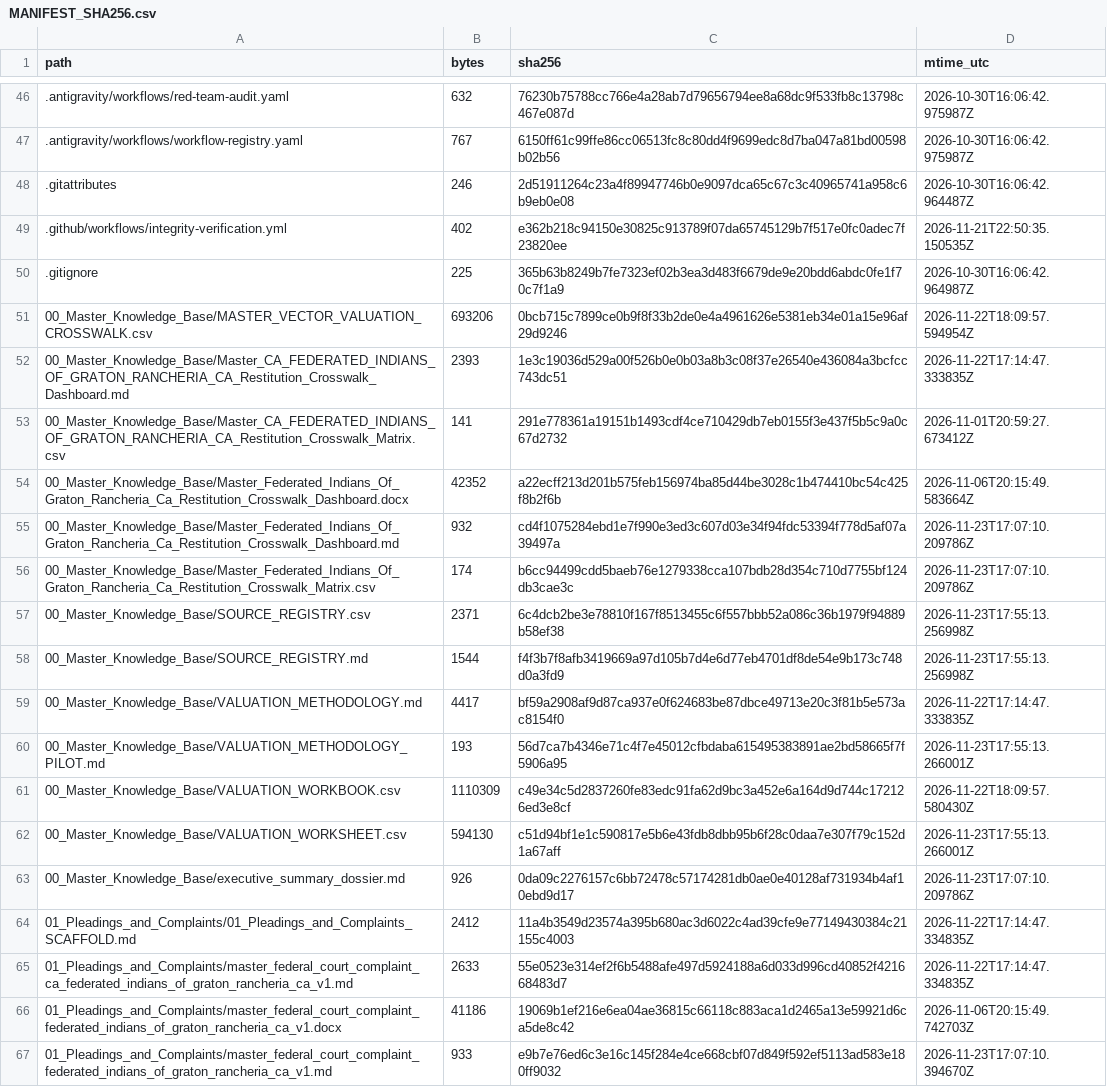
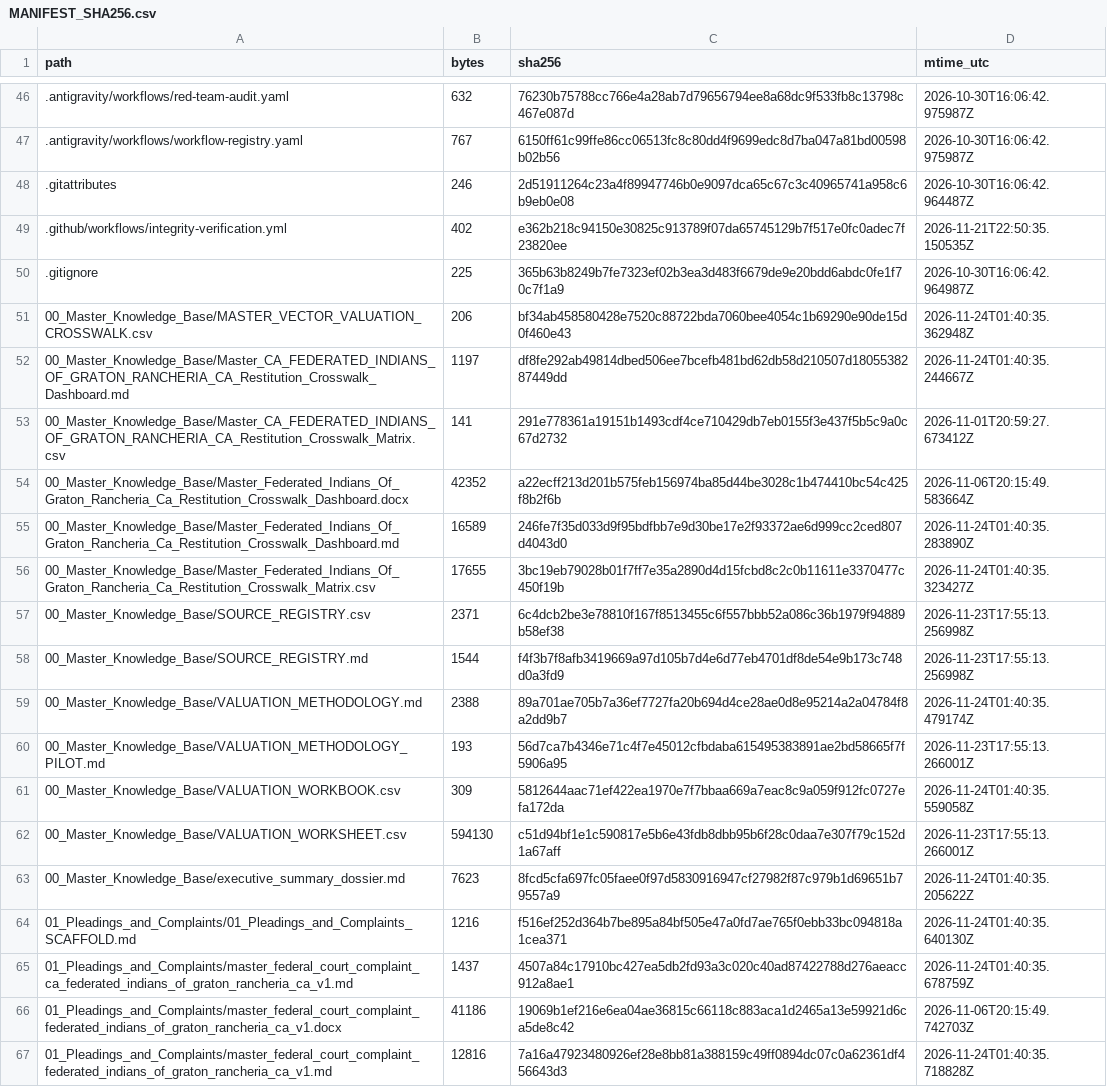
Before and after one commit to GlobalRestitutionAlliance/turtle-island-us-ca-federated-indians-of-graton-rancheria-ca-master-litigation, a CSV file: 99_Archives_and_Manifests/MANIFEST_SHA256.csv, drawn as a sheet; only a part is shown, gaps mark what is left out; the diff covers the shown part only.

```diff
--- a/99_Archives_and_Manifests/MANIFEST_SHA256.csv
+++ b/99_Archives_and_Manifests/MANIFEST_SHA256.csv
@@ -50,18 +50,18 @@ path,bytes,sha256,mtime_utc
 .gitignore,225,365b63b8249b7fe7323ef02b3ea3d483f6679de9e20bdd6abdc0fe1f70c7f1a9,2026-10-30T16:06:42.964987Z
-00_Master_Knowledge_Base/MASTER_VECTOR_VALUATION_CROSSWALK.csv,693206,0bcb715c7899ce0b9f8f33b2de0e4a4961626e5381eb34e01a15e96af29d9246,2026-11-22T18:09:57.594954Z
-00_Master_Knowledge_Base/Master_CA_FEDERATED_INDIANS_OF_GRATON_RANCHERIA_CA_Restitution_Crosswalk_Dashboard.md,2393,1e3c19036d529a00f526b0e0b03a8b3c08f37e26540e436084a3bcfcc743dc51,2026-11-22T17:14:47.333835Z
+00_Master_Knowledge_Base/MASTER_VECTOR_VALUATION_CROSSWALK.csv,206,bf34ab458580428e7520c88722bda7060bee4054c1b69290e90de15d0f460e43,2026-11-24T01:40:35.362948Z
+00_Master_Knowledge_Base/Master_CA_FEDERATED_INDIANS_OF_GRATON_RANCHERIA_CA_Restitution_Crosswalk_Dashboard.md,1197,df8fe292ab49814dbed506ee7bcefb481bd62db58d210507d1805538287449dd,2026-11-24T01:40:35.244667Z
 00_Master_Knowledge_Base/Master_CA_FEDERATED_INDIANS_OF_GRATON_RANCHERIA_CA_Restitution_Crosswalk_Matrix.csv,141,291e778361a19151b1493cdf4ce710429db7eb0155f3e437f5b5c9a0c67d2732,2026-11-01T20:59:27.673412Z
 00_Master_Knowledge_Base/Master_Federated_Indians_Of_Graton_Rancheria_Ca_Restitution_Crosswalk_Dashboard.docx,42352,a22ecff213d201b575feb156974ba85d44be3028c1b474410bc54c425f8b2f6b,2026-11-06T20:15:49.583664Z
-00_Master_Knowledge_Base/Master_Federated_Indians_Of_Graton_Rancheria_Ca_Restitution_Crosswalk_Dashboard.md,932,cd4f1075284ebd1e7f990e3ed3c607d03e34f94fdc53394f778d5af07a39497a,2026-11-23T17:07:10.209786Z
-00_Master_Knowledge_Base/Master_Federated_Indians_Of_Graton_Rancheria_Ca_Restitution_Crosswalk_Matrix.csv,174,b6cc94499cdd5baeb76e1279338cca107bdb28d354c710d7755bf124db3cae3c,2026-11-23T17:07:10.209786Z
+00_Master_Knowledge_Base/Master_Federated_Indians_Of_Graton_Rancheria_Ca_Restitution_Crosswalk_Dashboard.md,16589,246fe7f35d033d9f95bdfbb7e9d30be17e2f93372ae6d999cc2ced807d4043d0,2026-11-24T01:40:35.283890Z
+00_Master_Knowledge_Base/Master_Federated_Indians_Of_Graton_Rancheria_Ca_Restitution_Crosswalk_Matrix.csv,17655,3bc19eb79028b01f7ff7e35a2890d4d15fcbd8c2c0b11611e3370477c450f19b,2026-11-24T01:40:35.323427Z
 00_Master_Knowledge_Base/SOURCE_REGISTRY.csv,2371,6c4dcb2be3e78810f167f8513455c6f557bbb52a086c36b1979f94889b58ef38,2026-11-23T17:55:13.256998Z
 00_Master_Knowledge_Base/SOURCE_REGISTRY.md,1544,f4f3b7f8afb3419669a97d105b7d4e6d77eb4701df8de54e9b173c748d0a3fd9,2026-11-23T17:55:13.256998Z
-00_Master_Knowledge_Base/VALUATION_METHODOLOGY.md,4417,bf59a2908af9d87ca937e0f624683be87dbce49713e20c3f81b5e573ac8154f0,2026-11-22T17:14:47.333835Z
+00_Master_Knowledge_Base/VALUATION_METHODOLOGY.md,2388,89a701ae705b7a36ef7727fa20b694d4ce28ae0d8e95214a2a04784f8a2dd9b7,2026-11-24T01:40:35.479174Z
 00_Master_Knowledge_Base/VALUATION_METHODOLOGY_PILOT.md,193,56d7ca7b4346e71c4f7e45012cfbdaba615495383891ae2bd58665f7f5906a95,2026-11-23T17:55:13.266001Z
-00_Master_Knowledge_Base/VALUATION_WORKBOOK.csv,1110309,c49e34c5d2837260fe83edc91fa62d9bc3a452e6a164d9d744c172126ed3e8cf,2026-11-22T18:09:57.580430Z
+00_Master_Knowledge_Base/VALUATION_WORKBOOK.csv,309,5812644aac71ef422ea1970e7f7bbaa669a7eac8c9a059f912fc0727efa172da,2026-11-24T01:40:35.559058Z
 00_Master_Knowledge_Base/VALUATION_WORKSHEET.csv,594130,c51d94bf1e1c590817e5b6e43fdb8dbb95b6f28c0daa7e307f79c152d1a67aff,2026-11-23T17:55:13.266001Z
-00_Master_Knowledge_Base/executive_summary_dossier.md,926,0da09c2276157c6bb72478c57174281db0ae0e40128af731934b4af10ebd9d17,2026-11-23T17:07:10.209786Z
-01_Pleadings_and_Complaints/01_Pleadings_and_Complaints_SCAFFOLD.md,2412,11a4b3549d23574a395b680ac3d6022c4ad39cfe9e77149430384c21155c4003,2026-11-22T17:14:47.334835Z
-01_Pleadings_and_Complaints/master_federal_court_complaint_ca_federated_indians_of_graton_rancheria_ca_v1.md,2633,55e0523e314ef2f6b5488afe497d5924188a6d033d996cd40852f421668483d7,2026-11-22T17:14:47.334835Z
+00_Master_Knowledge_Base/executive_summary_dossier.md,7623,8fcd5cfa697fc05faee0f97d5830916947cf27982f87c979b1d69651b79557a9,2026-11-24T01:40:35.205622Z
+01_Pleadings_and_Complaints/01_Pleadings_and_Complaints_SCAFFOLD.md,1216,f516ef252d364b7be895a84bf505e47a0fd7ae765f0ebb33bc094818a1cea371,2026-11-24T01:40:35.640130Z
+01_Pleadings_and_Complaints/master_federal_court_complaint_ca_federated_indians_of_graton_rancheria_ca_v1.md,1437,4507a84c17910bc427ea5db2fd93a3c020c40ad87422788d276aeacc912a8ae1,2026-11-24T01:40:35.678759Z
 01_Pleadings_and_Complaints/master_federal_court_complaint_federated_indians_of_graton_rancheria_ca_v1.docx,41186,19069b1ef216e6ea04ae36815c66118c883aca1d2465a13e59921d6ca5de8c42,2026-11-06T20:15:49.742703Z
-01_Pleadings_and_Complaints/master_federal_court_complaint_federated_indians_of_graton_rancheria_ca_v1.md,933,e9b7e76ed6c3e16c145f284e4ce668cbf07d849f592ef5113ad583e180ff9032,2026-11-23T17:07:10.394670Z
+01_Pleadings_and_Complaints/master_federal_court_complaint_federated_indians_of_graton_rancheria_ca_v1.md,12816,7a16a47923480926ef28e8bb81a388159c49ff0894dc07c0a62361df456643d3,2026-11-24T01:40:35.718828Z
```
Also changed, not shown: 80 edited cells elsewhere in this file, 37 other files.
